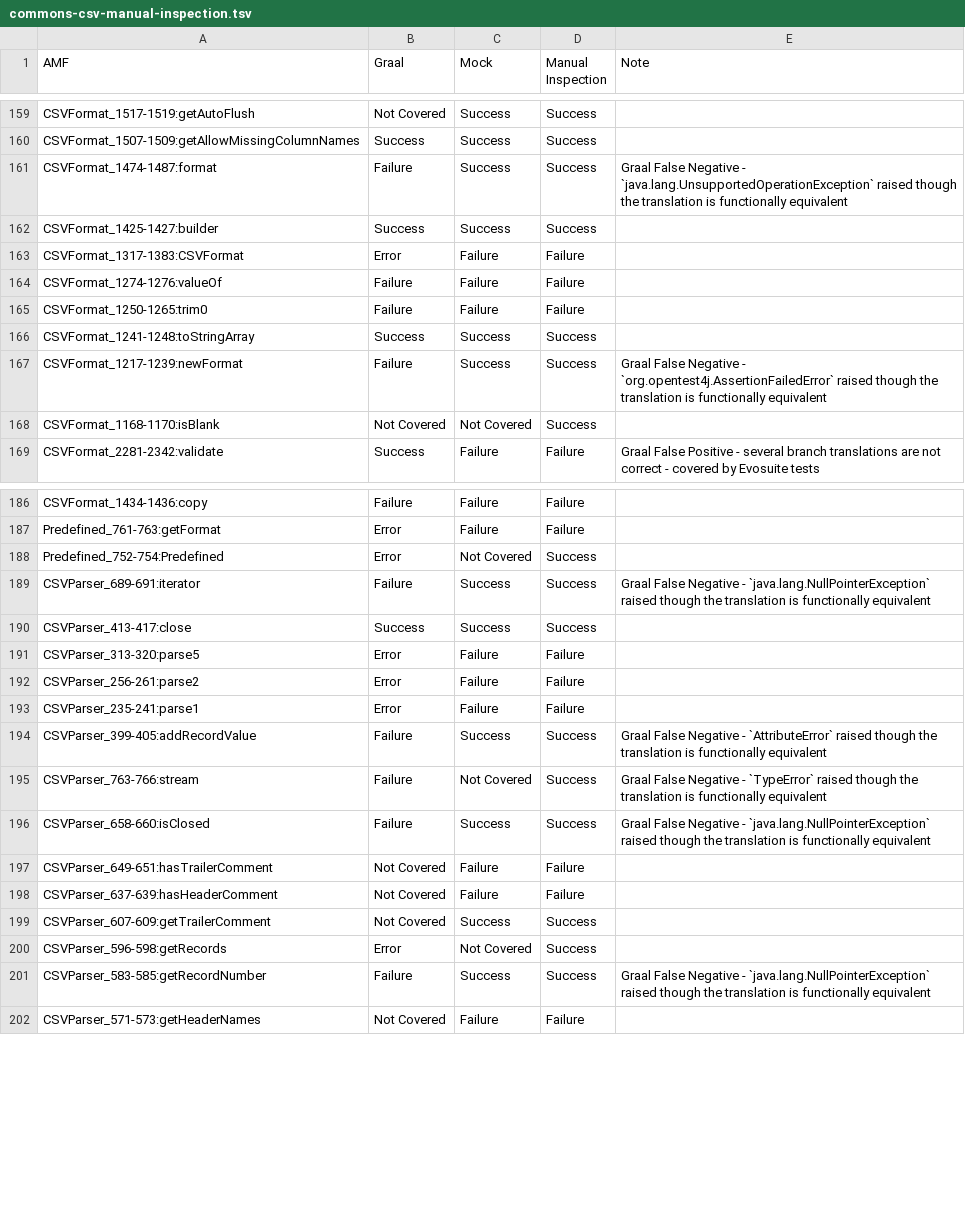
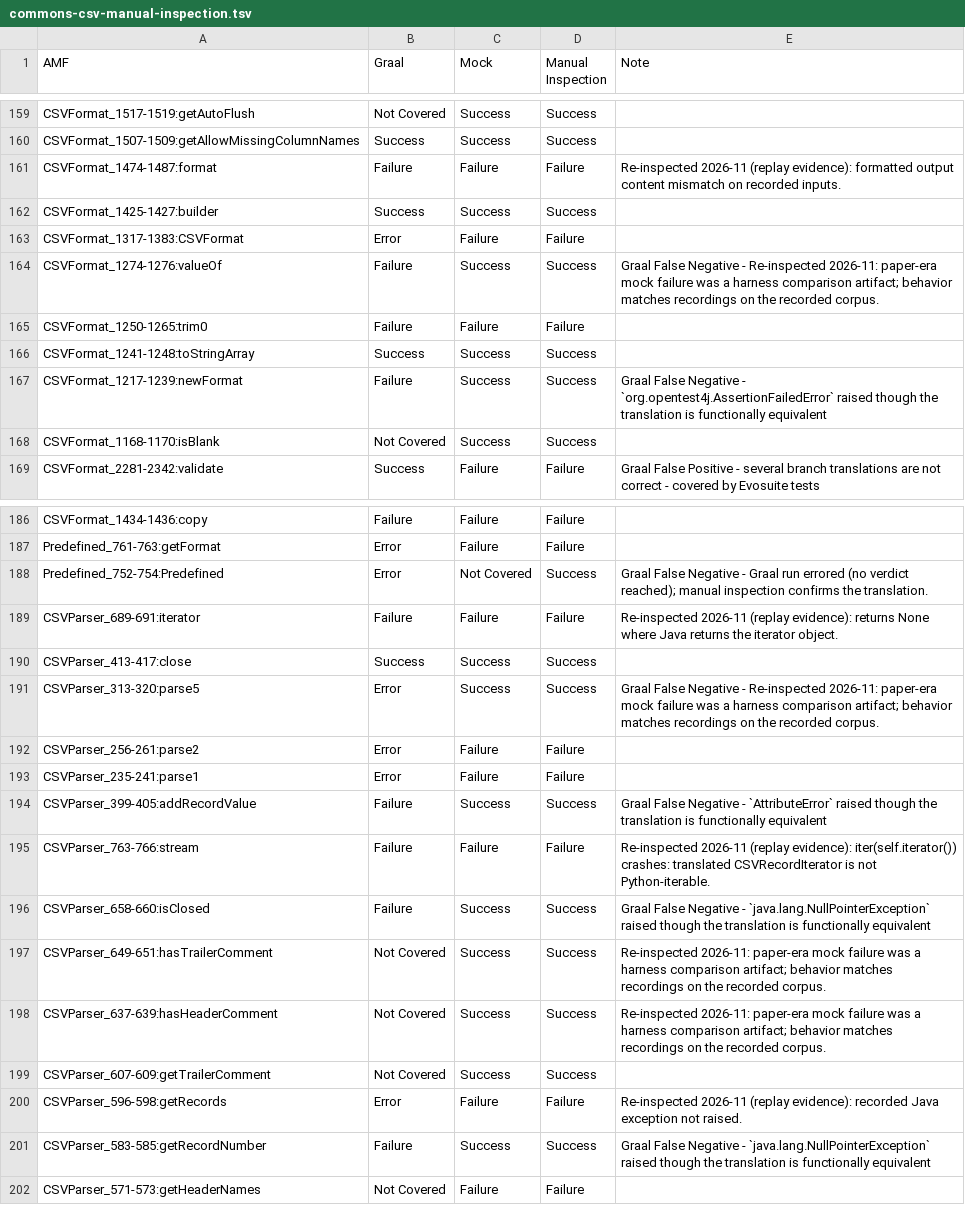
Before and after one commit to mockingbird-artifacts/MockingBird, a TSV file: data/manual_inspection/commons-csv-manual-inspection.tsv, drawn as a sheet; only a part is shown, gaps mark what is left out; the diff covers the shown part only.

Commit message:
validator precision and comparison-fidelity fixes; refreshed manual-inspection study; ablation run switches
- mock oracle: exception equivalence grounded in the recorded Java throwable type;
  numeric value-equality across boxed widths; attribute matching by mangle tail with
  a construction-path-scoped provenance audit; enum normalization with distinct member
  values; buffer NUL padding treated as capacity; identity reprs carry no oracle value;
  tests that never executed are inconclusive rather than failures
- validation: deterministic eligible-test selection; MOCKINGBIRD_VALIDATION_WORKERS
  caps the process pool; MOCKINGBIRD_NO_ES_TESTS excludes EvoSuite-generated tests;
  MOCKINGBIRD_NO_ICL disables the in-context retrieval pool; MOCKINGBIRD_IO_ONLY trims
  the oracle to return-value/exception checks (I/O-only vs full-snapshot ablation)
- scripts: translate_fragment_nootf.sh (no on-the-fly mocking during refinement) and
  revalidate_fragments_isolated.py (final-verdict pass under isolated per-fragment
  recompose) for the ablation arms
- recompose: tolerate assignment-less field translations
- data/manual_inspection: refreshed Mock verdicts and re-adjudicated Manual labels;
  notes document every current mock-oracle FP/FN and stale notes are removed
- README: single e2e walkthrough (mock-test generation, sharded mode, EvoSuite top-up,
  static tests, run controls, translation, evaluation) and from-scratch ablation
  instructions

```diff
--- a/data/manual_inspection/commons-csv-manual-inspection.tsv
+++ b/data/manual_inspection/commons-csv-manual-inspection.tsv
@@ -160,6 +160,6 @@ CSVFormat_1517-1519:getAutoFlush	Not Covered	Success	Success
 CSVFormat_1507-1509:getAllowMissingColumnNames	Success	Success	Success	
-CSVFormat_1474-1487:format	Failure	Success	Success	Graal False Negative - `java.lang.UnsupportedOperationException` raised though the translation is functionally equivalent
+CSVFormat_1474-1487:format	Failure	Failure	Failure	Re-inspected 2026-11 (replay evidence): formatted output content mismatch on recorded inputs.
 CSVFormat_1425-1427:builder	Success	Success	Success	
 CSVFormat_1317-1383:CSVFormat	Error	Failure	Failure	
-CSVFormat_1274-1276:valueOf	Failure	Failure	Failure	
+CSVFormat_1274-1276:valueOf	Failure	Success	Success	Graal False Negative - Re-inspected 2026-11: paper-era mock failure was a harness comparison artifact; behavior matches recordings on the recorded corpus.
 CSVFormat_1250-1265:trim0	Failure	Failure	Failure	
@@ -167,3 +167,3 @@ CSVFormat_1241-1248:toStringArray	Success	Success	Success
 CSVFormat_1217-1239:newFormat	Failure	Success	Success	Graal False Negative - `org.opentest4j.AssertionFailedError` raised though the translation is functionally equivalent
-CSVFormat_1168-1170:isBlank	Not Covered	Not Covered	Success	
+CSVFormat_1168-1170:isBlank	Not Covered	Success	Success	
 CSVFormat_2281-2342:validate	Success	Failure	Failure	Graal False Positive - several branch translations are not correct - covered by Evosuite tests
@@ -187,6 +187,6 @@ CSVFormat_1434-1436:copy	Failure	Failure	Failure
 Predefined_761-763:getFormat	Error	Failure	Failure	
-Predefined_752-754:Predefined	Error	Not Covered	Success	
-CSVParser_689-691:iterator	Failure	Success	Success	Graal False Negative - `java.lang.NullPointerException` raised though the translation is functionally equivalent
+Predefined_752-754:Predefined	Error	Not Covered	Success	Graal False Negative - Graal run errored (no verdict reached); manual inspection confirms the translation.
+CSVParser_689-691:iterator	Failure	Failure	Failure	Re-inspected 2026-11 (replay evidence): returns None where Java returns the iterator object.
 CSVParser_413-417:close	Success	Success	Success	
-CSVParser_313-320:parse5	Error	Failure	Failure	
+CSVParser_313-320:parse5	Error	Success	Success	Graal False Negative - Re-inspected 2026-11: paper-era mock failure was a harness comparison artifact; behavior matches recordings on the recorded corpus.
 CSVParser_256-261:parse2	Error	Failure	Failure	
@@ -194,8 +194,8 @@ CSVParser_235-241:parse1	Error	Failure	Failure
 CSVParser_399-405:addRecordValue	Failure	Success	Success	Graal False Negative - `AttributeError` raised though the translation is functionally equivalent
-CSVParser_763-766:stream	Failure	Not Covered	Success	Graal False Negative - `TypeError` raised though the translation is functionally equivalent
+CSVParser_763-766:stream	Failure	Failure	Failure	Re-inspected 2026-11 (replay evidence): iter(self.iterator()) crashes: translated CSVRecordIterator is not Python-iterable.
 CSVParser_658-660:isClosed	Failure	Success	Success	Graal False Negative - `java.lang.NullPointerException` raised though the translation is functionally equivalent
-CSVParser_649-651:hasTrailerComment	Not Covered	Failure	Failure	
-CSVParser_637-639:hasHeaderComment	Not Covered	Failure	Failure	
+CSVParser_649-651:hasTrailerComment	Not Covered	Success	Success	Re-inspected 2026-11: paper-era mock failure was a harness comparison artifact; behavior matches recordings on the recorded corpus.
+CSVParser_637-639:hasHeaderComment	Not Covered	Success	Success	Re-inspected 2026-11: paper-era mock failure was a harness comparison artifact; behavior matches recordings on the recorded corpus.
 CSVParser_607-609:getTrailerComment	Not Covered	Success	Success	
-CSVParser_596-598:getRecords	Error	Not Covered	Success	
+CSVParser_596-598:getRecords	Error	Failure	Failure	Re-inspected 2026-11 (replay evidence): recorded Java exception not raised.
 CSVParser_583-585:getRecordNumber	Failure	Success	Success	Graal False Negative - `java.lang.NullPointerException` raised though the translation is functionally equivalent
```
Also changed, not shown: 76 edited cells elsewhere in this file, data/manual_inspection/commons-cli-manual-inspection.tsv, data/manual_inspection/commons-fileupload-manual-inspection.tsv, 7 other files.
